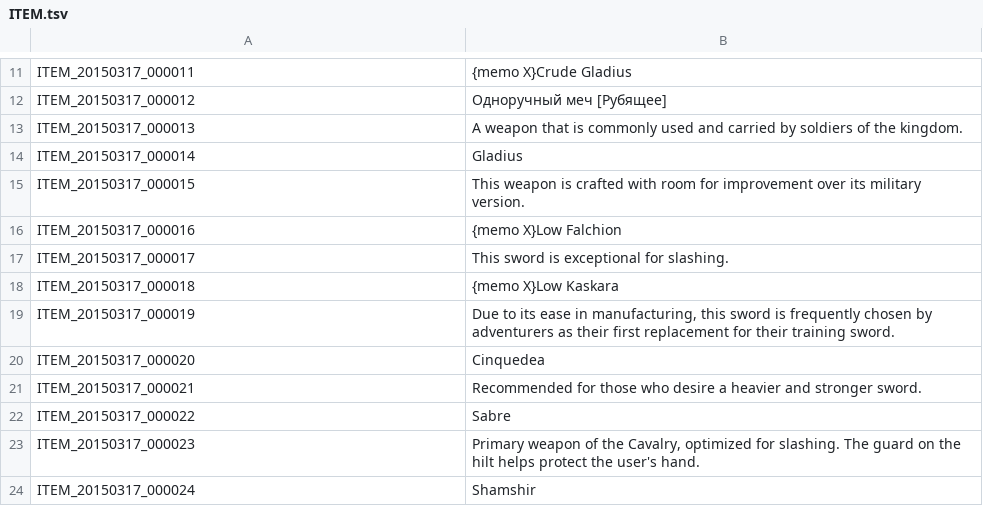
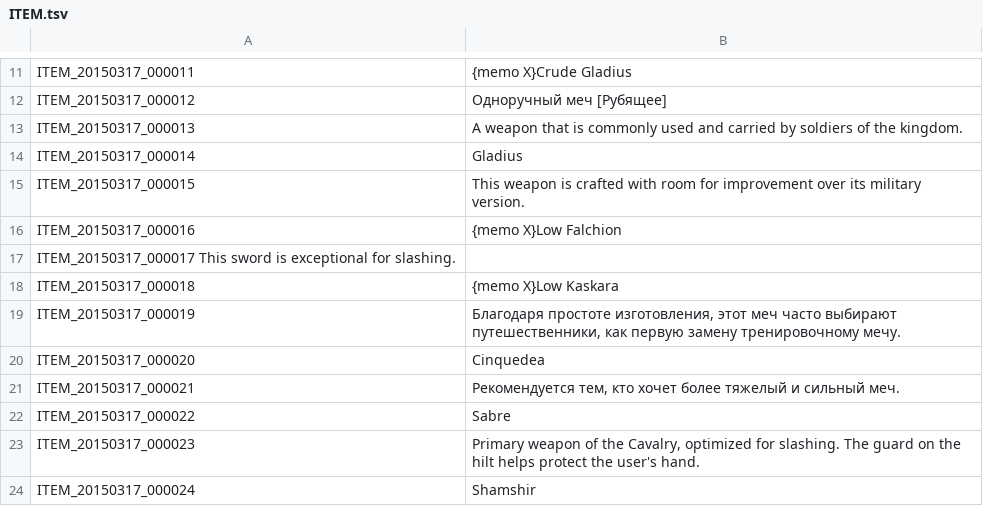
Before and after one commit to nusle/Tree-of-Savior-Russian-Translate, a TSV file: ITEM.tsv, drawn as a sheet; only a part is shown, gaps mark what is left out.

Commit message:
Update ITEM.tsv

```diff
--- a/ITEM.tsv
+++ b/ITEM.tsv
@@ -16,7 +16,7 @@ ITEM_20150317_000015	This weapon is crafted with room for improvement over its m
 ITEM_20150317_000016	{memo X}Low Falchion
-ITEM_20150317_000017	This sword is exceptional for slashing.
+ITEM_20150317_000017  This sword is exceptional for slashing.
 ITEM_20150317_000018	{memo X}Low Kaskara
-ITEM_20150317_000019	Due to its ease in manufacturing, this sword is frequently chosen by adventurers as their first replacement for their training sword.
+ITEM_20150317_000019	Благодаря простоте изготовления, этот меч часто выбирают путешественники, как первую замену тренировочному мечу.
 ITEM_20150317_000020	Cinquedea
-ITEM_20150317_000021	Recommended for those who desire a heavier and stronger sword.
+ITEM_20150317_000021	Рекомендуется тем, кто хочет более тяжелый и сильный меч.
 ITEM_20150317_000022	Sabre
```
